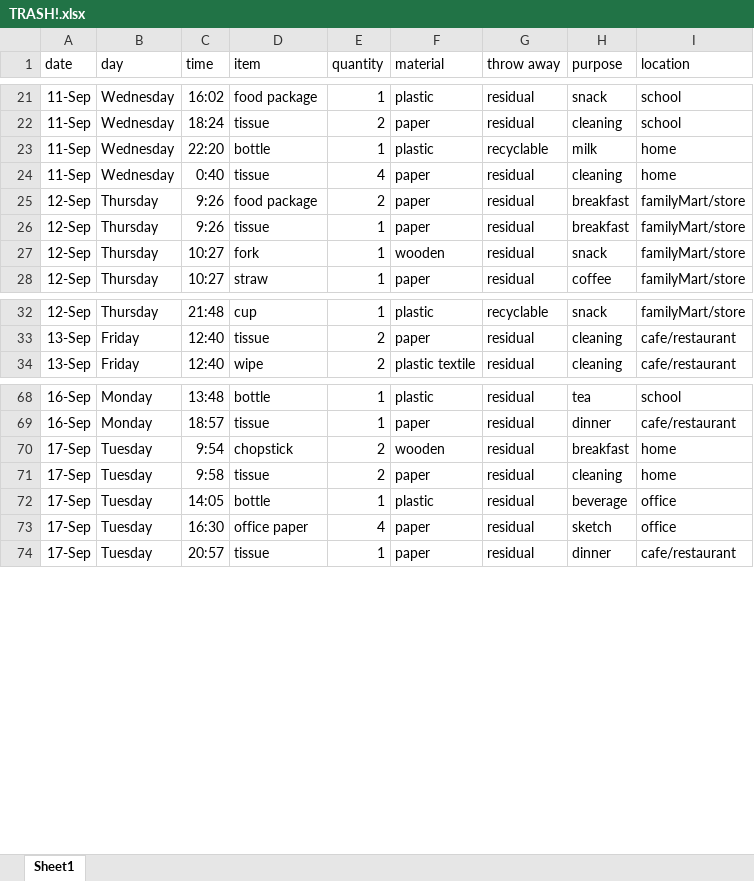
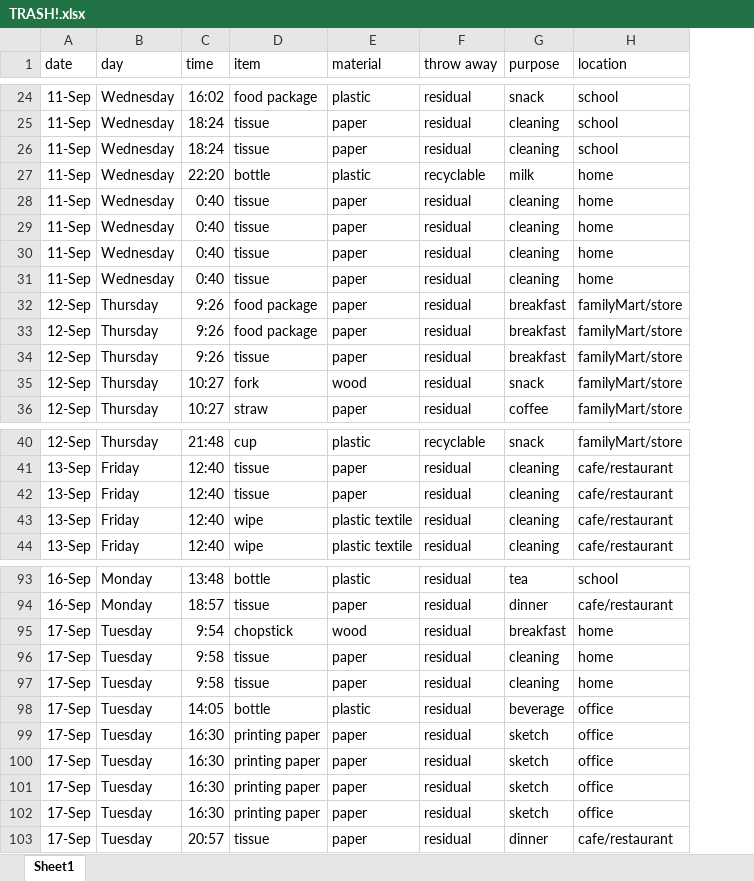
Before and after one commit to JerryWaaaaaaaa/my-cdv-fall19, an Excel workbook: my-work/assignments/week3_assignment/data/TRASH!.xlsx, sheet Sheet1, drawn as a sheet; only a part is shown, gaps mark what is left out; values as stored, in another font and other column widths than the file's, no borders; removed rows and columns are numbered as before the commit, all else as after; the diff covers the shown part only; the diff names each change by its address in the sheet, - before the commit and + after, or states it on an @@ line.

```diff
--- a/my-work/assignments/week3_assignment/data/TRASH!.xlsx (sheet Sheet1)
+++ b/my-work/assignments/week3_assignment/data/TRASH!.xlsx (sheet Sheet1)
-column E (quantity), rows 21-28: 1 | 2 | 1 | 4 | 2 | 1 | 1 | 1; rows 32-34: 1 | 2 | 2; rows 68-74: 1 | 1 | 2 | 2 | 1 | 4 | 1
+row 26: 11-Sep | Wednesday | 18:24 | tissue | paper | residual | cleaning | school
+row 29: 11-Sep | Wednesday | 0:40 | tissue | paper | residual | cleaning | home
+row 30: 11-Sep | Wednesday | 0:40 | tissue | paper | residual | cleaning | home
+row 31: 11-Sep | Wednesday | 0:40 | tissue | paper | residual | cleaning | home
+row 32: 12-Sep | Thursday | 9:26 | food package | paper | residual | breakfast | familyMart/store
-E35 (material): wooden
+E35 (material): wood
+row 42: 13-Sep | Friday | 12:40 | tissue | paper | residual | cleaning | cafe/restaurant
+row 43: 13-Sep | Friday | 12:40 | wipe | plastic textile | residual | cleaning | cafe/restaurant
-E95 (material): wooden
+E95 (material): wood
+row 96: 17-Sep | Tuesday | 9:58 | tissue | paper | residual | cleaning | home
-D99 (item): office paper
+D99 (item): printing paper
+row 100: 17-Sep | Tuesday | 16:30 | printing paper | paper | residual | sketch | office
+row 101: 17-Sep | Tuesday | 16:30 | printing paper | paper | residual | sketch | office
+row 102: 17-Sep | Tuesday | 16:30 | printing paper | paper | residual | sketch | office
```
Also changed, not shown: 49 added rows and 4 edited cells elsewhere in this sheet, 7 other files.
